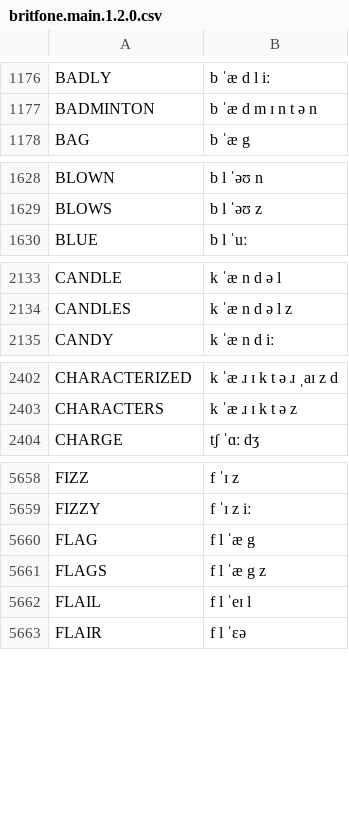
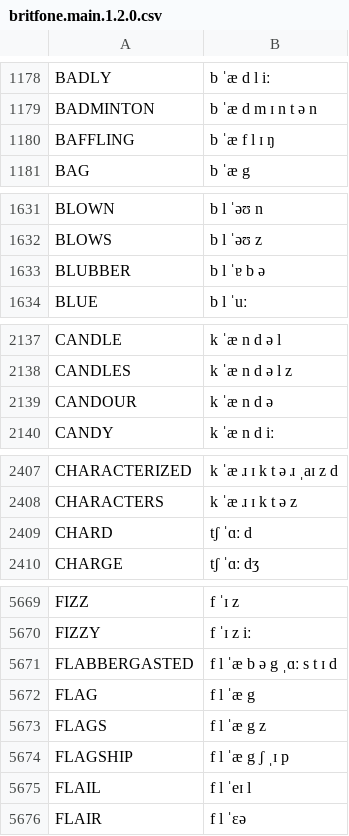
Before and after one commit to JoseLlarena/Britfone, a CSV file: britfone.main.1.2.0.csv, drawn as a sheet; only a part is shown, gaps mark what is left out; the diff covers the shown part only; the diff names each change by its address in the sheet, - before the commit and + after, or states it on an @@ line.

Commit message:
fix: wikipedia, bucharest; add: irregular plurals and others

```diff
--- a/britfone.main.1.2.0.csv
+++ b/britfone.main.1.2.0.csv
+row 1180: BAFFLING | b ˈæ f l ɪ ŋ
+row 1633: BLUBBER | b l ˈɐ b ə
+row 2139: CANDOUR | k ˈæ n d ə
+row 2409: CHARD | tʃ ˈɑː d
+row 5671: FLABBERGASTED | f l ˈæ b ə g ˌɑː s t ɪ d
+row 5674: FLAGSHIP | f l ˈæ g ʃ ˌɪ p
```
Also changed, not shown: 15 added rows, 2 moved rows and 2 edited cells elsewhere in this file.
